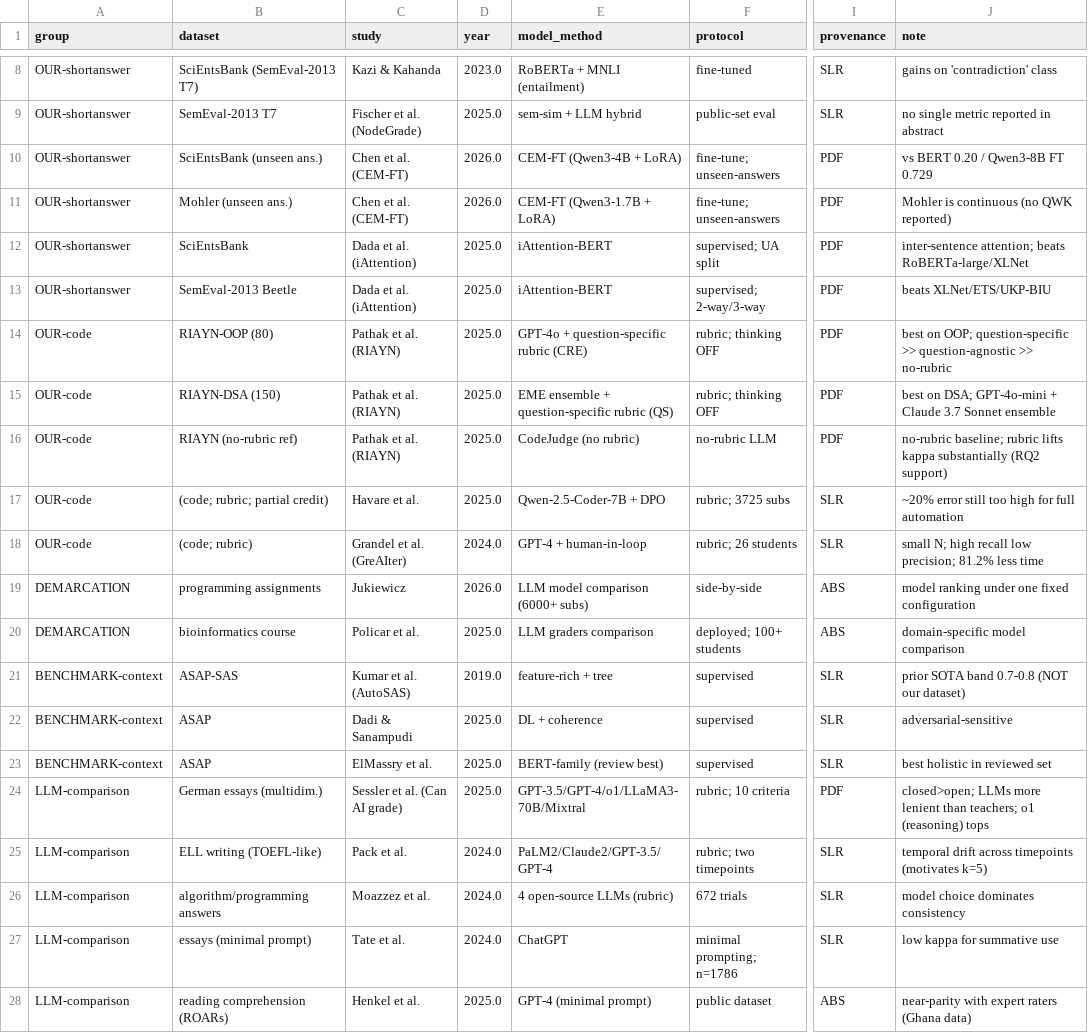
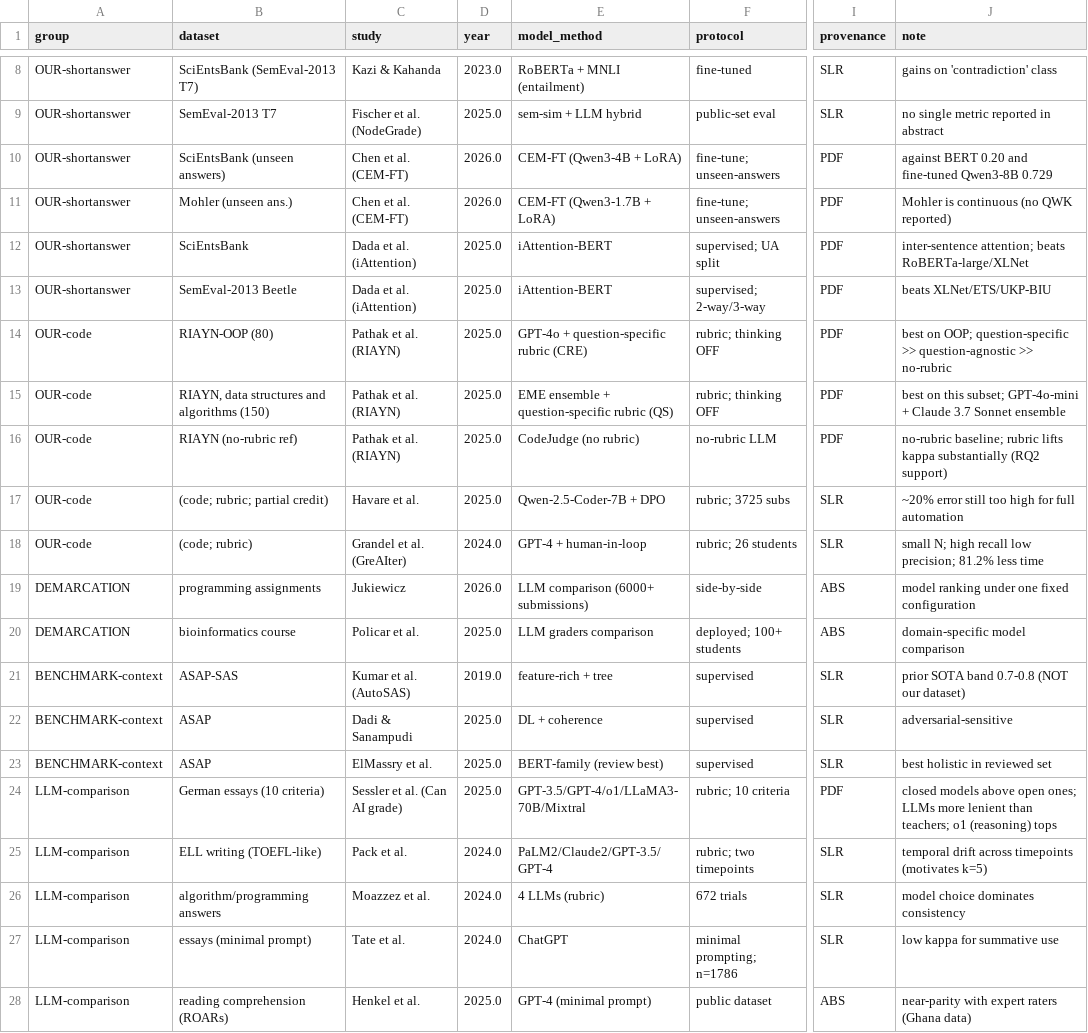
Before and after one commit to pedrosromano/phd-paper2-configuration-framework-for-llm-based-grading, a CSV file: experiments/analysis/published_baselines.csv, drawn as a sheet; only a part is shown, gaps mark what is left out; the diff names each change by its address in the sheet, - before the commit and + after, or states it on an @@ line.

```diff
--- a/experiments/analysis/published_baselines.csv
+++ b/experiments/analysis/published_baselines.csv
-B10 (dataset): SciEntsBank (unseen ans.)
+B10 (dataset): SciEntsBank (unseen answers)
-J10 (note): vs BERT 0.20 / Qwen3-8B FT 0.729
+J10 (note): against BERT 0.20 and fine-tuned Qwen3-8B 0.729
-B15 (dataset): RIAYN-DSA (150)
+B15 (dataset): RIAYN, data structures and algorithms (150)
-J15 (note): best on DSA; GPT-4o-mini +…
+J15 (note): best on this subset; GPT-4o-mini +…
-E19 (model_method): LLM model comparison (6000+ subs)
+E19 (model_method): LLM comparison (6000+ submissions)
-B24 (dataset): German essays (multidim.)
+B24 (dataset): German essays (10 criteria)
-J24 (note): closed>open; LLMs more…
+J24 (note): closed models above open ones; LLMs more…
-E26 (model_method): 4 open-source LLMs (rubric)
+E26 (model_method): 4 LLMs (rubric)
```
Also changed, not shown: 31 other files.
